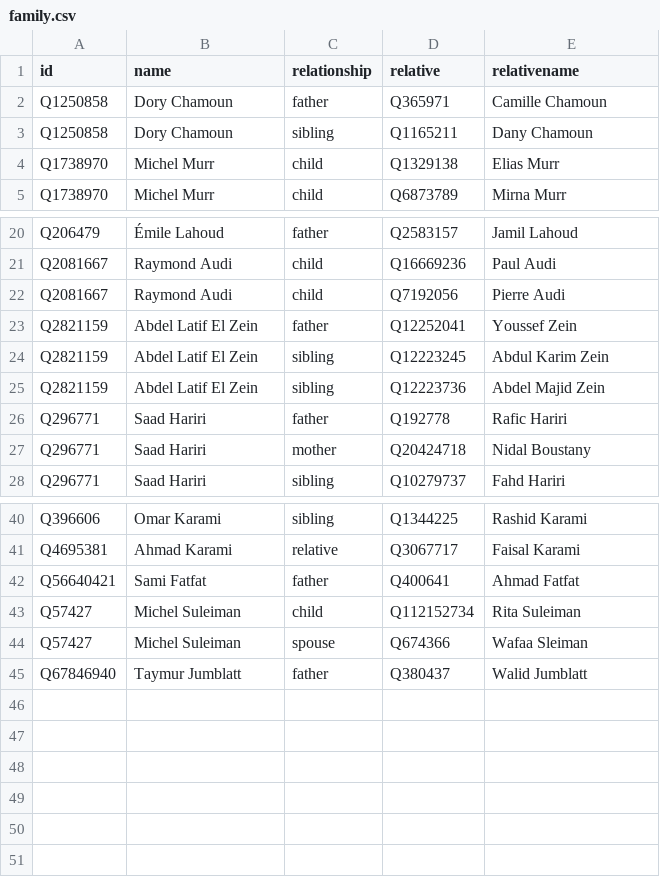
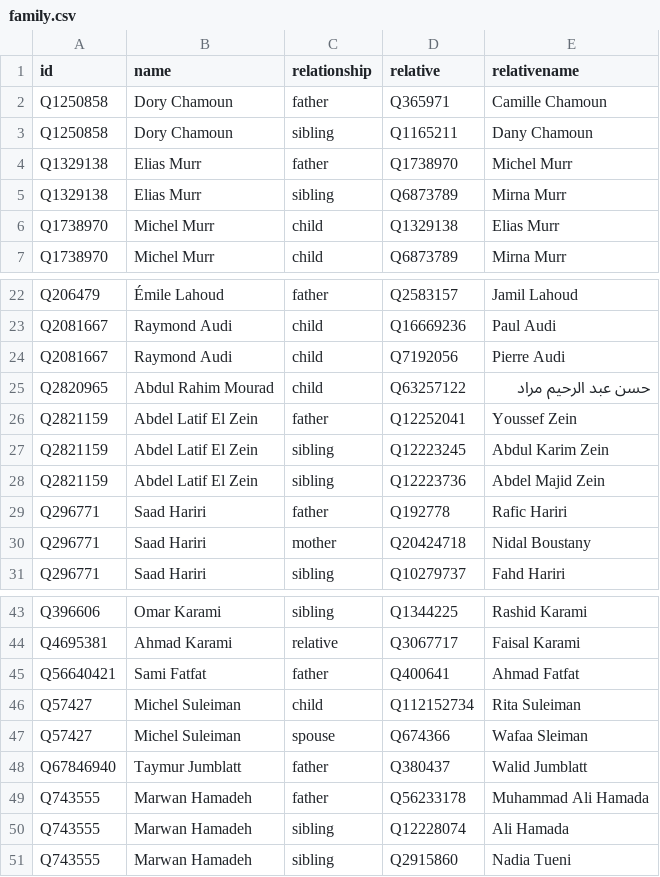
Before and after one commit to every-politician-scrapers/lebanon, a CSV file: html/family.csv, drawn as a sheet; only a part is shown, gaps mark what is left out.

```diff
--- a/html/family.csv
+++ b/html/family.csv
@@ -3,2 +3,4 @@ Q1250858,Dory Chamoun,father,Q365971,Camille Chamoun
 Q1250858,Dory Chamoun,sibling,Q1165211,Dany Chamoun
+Q1329138,Elias Murr,father,Q1738970,Michel Murr
+Q1329138,Elias Murr,sibling,Q6873789,Mirna Murr
 Q1738970,Michel Murr,child,Q1329138,Elias Murr
@@ -22,2 +24,3 @@ Q2081667,Raymond Audi,child,Q16669236,Paul Audi
 Q2081667,Raymond Audi,child,Q7192056,Pierre Audi
+Q2820965,Abdul Rahim Mourad,child,Q63257122,حسن عبد الرحيم مراد
 Q2821159,Abdel Latif El Zein,father,Q12252041,Youssef Zein
@@ -45 +48,4 @@ Q57427,Michel Suleiman,spouse,Q674366,Wafaa Sleiman
 Q67846940,Taymur Jumblatt,father,Q380437,Walid Jumblatt
+Q743555,Marwan Hamadeh,father,Q56233178,Muhammad Ali Hamada
+Q743555,Marwan Hamadeh,sibling,Q12228074,Ali Hamada
+Q743555,Marwan Hamadeh,sibling,Q2915860,Nadia Tueni
```
Also changed, not shown: html/bio.csv, html/current.csv, 7 other files.
